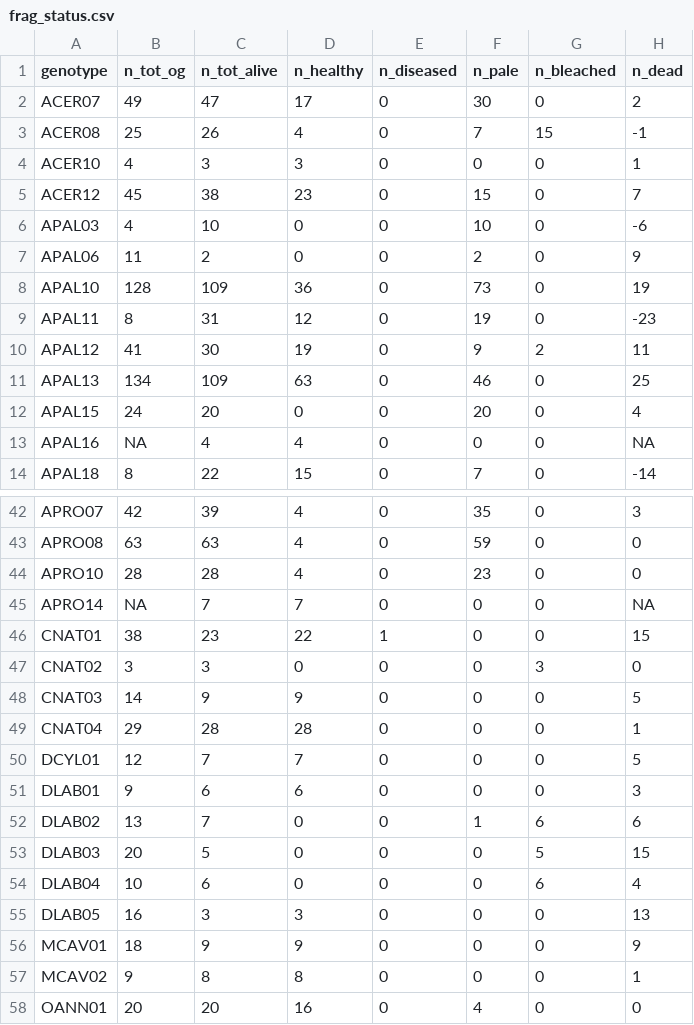
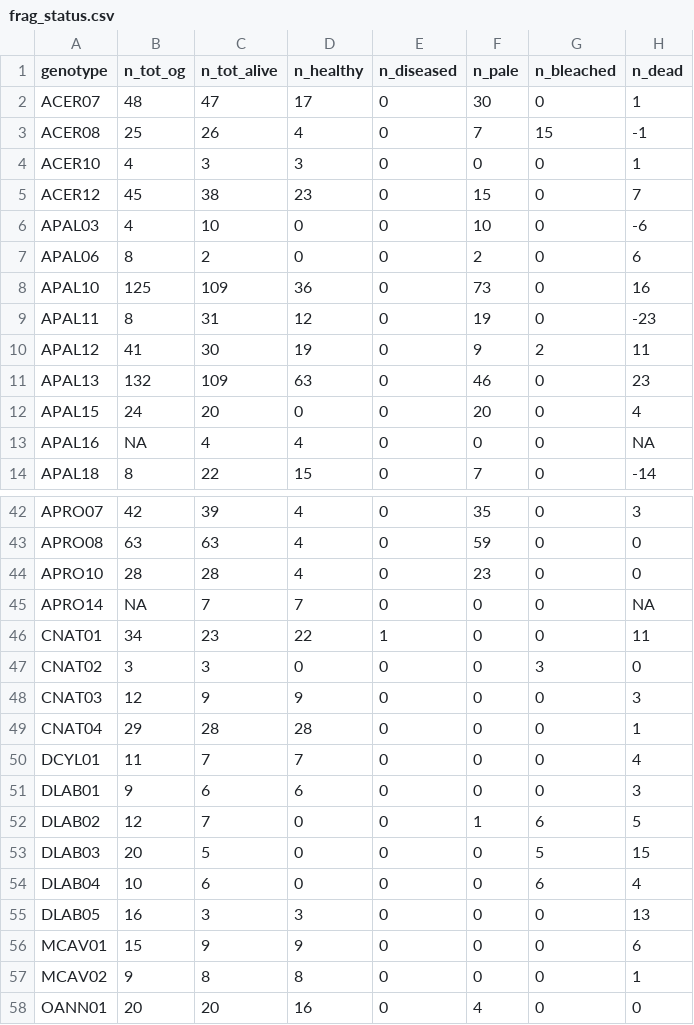
Before and after one commit to molwilson/emc, a CSV file: restoration_monitoring/data_outputs/frag_status.csv, drawn as a sheet; only a part is shown, gaps mark what is left out; the diff covers the shown part only.

```diff
--- a/restoration_monitoring/data_outputs/frag_status.csv
+++ b/restoration_monitoring/data_outputs/frag_status.csv
@@ -1,3 +1,3 @@
 "genotype","n_tot_og","n_tot_alive","n_healthy","n_diseased","n_pale","n_bleached","n_dead"
-"ACER07",49,47,17,0,30,0,2
+"ACER07",48,47,17,0,30,0,1
 "ACER08",25,26,4,0,7,15,-1
@@ -6,7 +6,7 @@
 "APAL03",4,10,0,0,10,0,-6
-"APAL06",11,2,0,0,2,0,9
-"APAL10",128,109,36,0,73,0,19
+"APAL06",8,2,0,0,2,0,6
+"APAL10",125,109,36,0,73,0,16
 "APAL11",8,31,12,0,19,0,-23
 "APAL12",41,30,19,0,9,2,11
-"APAL13",134,109,63,0,46,0,25
+"APAL13",132,109,63,0,46,0,23
 "APAL15",24,20,0,0,20,0,4
@@ -45,9 +45,9 @@
 "APRO14",NA,7,7,0,0,0,NA
-"CNAT01",38,23,22,1,0,0,15
+"CNAT01",34,23,22,1,0,0,11
 "CNAT02",3,3,0,0,0,3,0
-"CNAT03",14,9,9,0,0,0,5
+"CNAT03",12,9,9,0,0,0,3
 "CNAT04",29,28,28,0,0,0,1
-"DCYL01",12,7,7,0,0,0,5
+"DCYL01",11,7,7,0,0,0,4
 "DLAB01",9,6,6,0,0,0,3
-"DLAB02",13,7,0,0,1,6,6
+"DLAB02",12,7,0,0,1,6,5
 "DLAB03",20,5,0,0,0,5,15
@@ -55,3 +55,3 @@
 "DLAB05",16,3,3,0,0,0,13
-"MCAV01",18,9,9,0,0,0,9
+"MCAV01",15,9,9,0,0,0,6
 "MCAV02",9,8,8,0,0,0,1
```
Also changed, not shown: 26 edited cells elsewhere in this file, restoration_monitoring/data_outputs/bleaching_outcomes.csv, restoration_monitoring/data_outputs/disease.csv, 14 other files.
